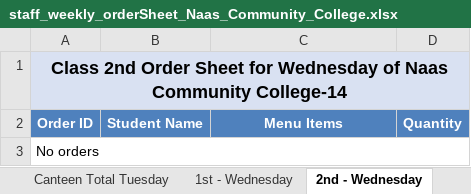
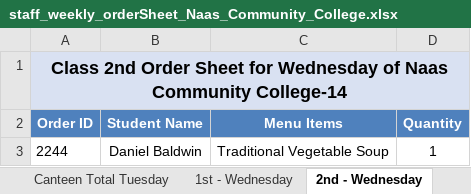
Before and after one commit to Zainabkhan007/Rafter_Backend_System, an Excel workbook: menu_files/staff_weekly_orderSheet_Naas_Community_College.xlsx, sheet 2nd - Wednesday, drawn as a sheet; values as stored, in another font and other column widths than the file's, no borders; removed rows and columns are numbered as before the commit, all else as after; the diff names each change by its address in the sheet, - before the commit and + after, or states it on an @@ line.

```diff
--- a/menu_files/staff_weekly_orderSheet_Naas_Community_College.xlsx (sheet 2nd - Wednesday)
+++ b/menu_files/staff_weekly_orderSheet_Naas_Community_College.xlsx (sheet 2nd - Wednesday)
-row 3: No orders
+row 3: 2244 | Daniel Baldwin | Traditional Vegetable Soup | 1
```
Also changed, not shown: sheet Canteen Total Monday, sheet Canteen Total Tuesday, sheet 1st - Monday, sheet 1st - Tuesday, sheet Canteen Total Wednesday, sheet 1st - Wednesday, 2 more sheets, 4 other files.
